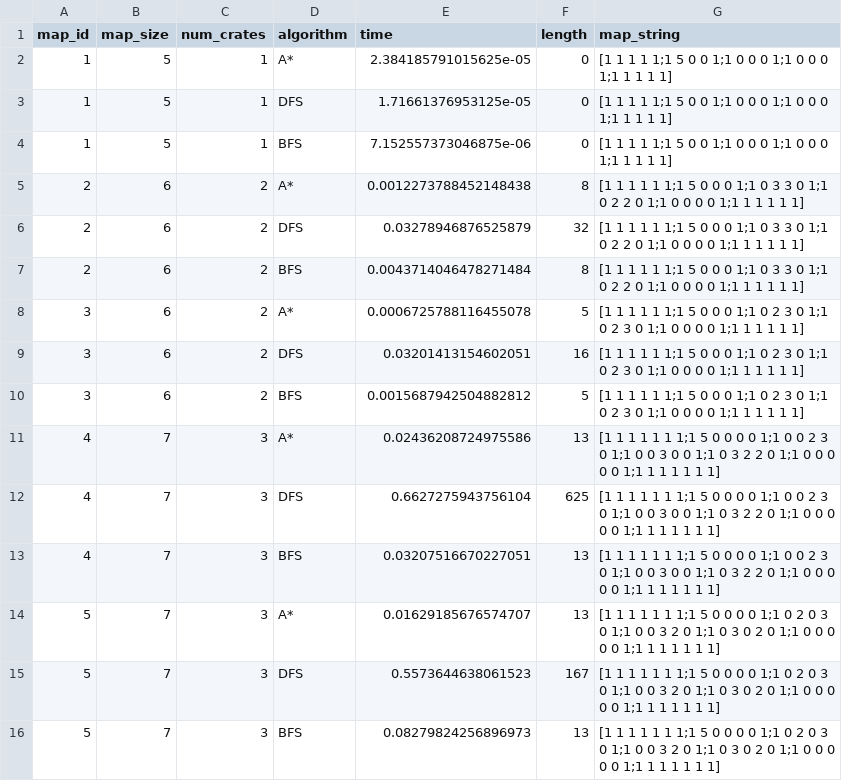
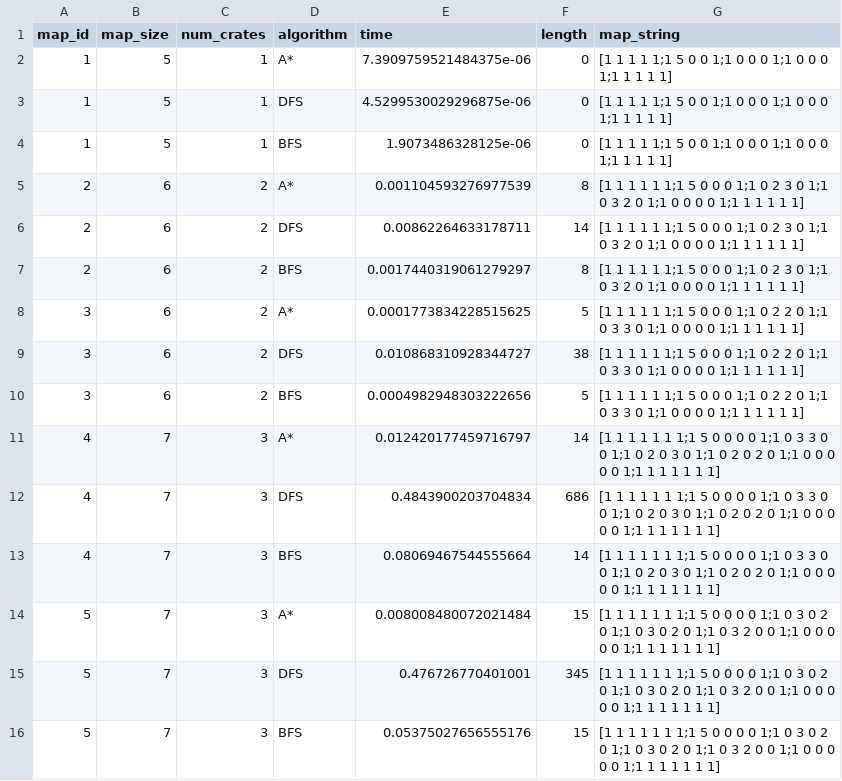
Before and after one commit to mrupar/Sokoban, a CSV file: results_custom_map_size_goals.csv, drawn as a sheet.

Commit message:
test size limit

```diff
--- a/results_custom_map_size_goals.csv
+++ b/results_custom_map_size_goals.csv
@@ -1,16 +1,16 @@
 map_id,map_size,num_crates,algorithm,time,length,map_string
-1,5,1,A*,2.384185791015625e-05,0,[1 1 1 1 1;1 5 0 0 1;1 0 0 0 1;1 0 0 0 1;1 1 1 1 1]
-1,5,1,DFS,1.71661376953125e-05,0,[1 1 1 1 1;1 5 0 0 1;1 0 0 0 1;1 0 0 0 1;1 1 1 1 1]
-1,5,1,BFS,7.152557373046875e-06,0,[1 1 1 1 1;1 5 0 0 1;1 0 0 0 1;1 0 0 0 1;1 1 1 1 1]
-2,6,2,A*,0.0012273788452148438,8,[1 1 1 1 1 1;1 5 0 0 0 1;1 0 3 3 0 1;1 0 2 2 0 1;1 0 0 0 0 1;1 1 1 1 1 1]
-2,6,2,DFS,0.03278946876525879,32,[1 1 1 1 1 1;1 5 0 0 0 1;1 0 3 3 0 1;1 0 2 2 0 1;1 0 0 0 0 1;1 1 1 1 1 1]
-2,6,2,BFS,0.0043714046478271484,8,[1 1 1 1 1 1;1 5 0 0 0 1;1 0 3 3 0 1;1 0 2 2 0 1;1 0 0 0 0 1;1 1 1 1 1 1]
-3,6,2,A*,0.0006725788116455078,5,[1 1 1 1 1 1;1 5 0 0 0 1;1 0 2 3 0 1;1 0 2 3 0 1;1 0 0 0 0 1;1 1 1 1 1 1]
-3,6,2,DFS,0.03201413154602051,16,[1 1 1 1 1 1;1 5 0 0 0 1;1 0 2 3 0 1;1 0 2 3 0 1;1 0 0 0 0 1;1 1 1 1 1 1]
-3,6,2,BFS,0.0015687942504882812,5,[1 1 1 1 1 1;1 5 0 0 0 1;1 0 2 3 0 1;1 0 2 3 0 1;1 0 0 0 0 1;1 1 1 1 1 1]
-4,7,3,A*,0.02436208724975586,13,[1 1 1 1 1 1 1;1 5 0 0 0 0 1;1 0 0 2 3 0 1;1 0 0 3 0 0 1;1 0 3 2 2 0 1;1 0 0 0 0 0 1;1 1 1 1 1 1 1]
-4,7,3,DFS,0.6627275943756104,625,[1 1 1 1 1 1 1;1 5 0 0 0 0 1;1 0 0 2 3 0 1;1 0 0 3 0 0 1;1 0 3 2 2 0 1;1 0 0 0 0 0 1;1 1 1 1 1 1 1]
-4,7,3,BFS,0.03207516670227051,13,[1 1 1 1 1 1 1;1 5 0 0 0 0 1;1 0 0 2 3 0 1;1 0 0 3 0 0 1;1 0 3 2 2 0 1;1 0 0 0 0 0 1;1 1 1 1 1 1 1]
-5,7,3,A*,0.01629185676574707,13,[1 1 1 1 1 1 1;1 5 0 0 0 0 1;1 0 2 0 3 0 1;1 0 0 3 2 0 1;1 0 3 0 2 0 1;1 0 0 0 0 0 1;1 1 1 1 1 1 1]
-5,7,3,DFS,0.5573644638061523,167,[1 1 1 1 1 1 1;1 5 0 0 0 0 1;1 0 2 0 3 0 1;1 0 0 3 2 0 1;1 0 3 0 2 0 1;1 0 0 0 0 0 1;1 1 1 1 1 1 1]
-5,7,3,BFS,0.08279824256896973,13,[1 1 1 1 1 1 1;1 5 0 0 0 0 1;1 0 2 0 3 0 1;1 0 0 3 2 0 1;1 0 3 0 2 0 1;1 0 0 0 0 0 1;1 1 1 1 1 1 1]
+1,5,1,A*,7.3909759521484375e-06,0,[1 1 1 1 1;1 5 0 0 1;1 0 0 0 1;1 0 0 0 1;1 1 1 1 1]
+1,5,1,DFS,4.5299530029296875e-06,0,[1 1 1 1 1;1 5 0 0 1;1 0 0 0 1;1 0 0 0 1;1 1 1 1 1]
+1,5,1,BFS,1.9073486328125e-06,0,[1 1 1 1 1;1 5 0 0 1;1 0 0 0 1;1 0 0 0 1;1 1 1 1 1]
+2,6,2,A*,0.001104593276977539,8,[1 1 1 1 1 1;1 5 0 0 0 1;1 0 2 3 0 1;1 0 3 2 0 1;1 0 0 0 0 1;1 1 1 1 1 1]
+2,6,2,DFS,0.00862264633178711,14,[1 1 1 1 1 1;1 5 0 0 0 1;1 0 2 3 0 1;1 0 3 2 0 1;1 0 0 0 0 1;1 1 1 1 1 1]
+2,6,2,BFS,0.0017440319061279297,8,[1 1 1 1 1 1;1 5 0 0 0 1;1 0 2 3 0 1;1 0 3 2 0 1;1 0 0 0 0 1;1 1 1 1 1 1]
+3,6,2,A*,0.0001773834228515625,5,[1 1 1 1 1 1;1 5 0 0 0 1;1 0 2 2 0 1;1 0 3 3 0 1;1 0 0 0 0 1;1 1 1 1 1 1]
+3,6,2,DFS,0.010868310928344727,38,[1 1 1 1 1 1;1 5 0 0 0 1;1 0 2 2 0 1;1 0 3 3 0 1;1 0 0 0 0 1;1 1 1 1 1 1]
+3,6,2,BFS,0.0004982948303222656,5,[1 1 1 1 1 1;1 5 0 0 0 1;1 0 2 2 0 1;1 0 3 3 0 1;1 0 0 0 0 1;1 1 1 1 1 1]
+4,7,3,A*,0.012420177459716797,14,[1 1 1 1 1 1 1;1 5 0 0 0 0 1;1 0 3 3 0 0 1;1 0 2 0 3 0 1;1 0 2 0 2 0 1;1 0 0 0 0 0 1;1 1 1 1 1 1 1]
+4,7,3,DFS,0.4843900203704834,686,[1 1 1 1 1 1 1;1 5 0 0 0 0 1;1 0 3 3 0 0 1;1 0 2 0 3 0 1;1 0 2 0 2 0 1;1 0 0 0 0 0 1;1 1 1 1 1 1 1]
+4,7,3,BFS,0.08069467544555664,14,[1 1 1 1 1 1 1;1 5 0 0 0 0 1;1 0 3 3 0 0 1;1 0 2 0 3 0 1;1 0 2 0 2 0 1;1 0 0 0 0 0 1;1 1 1 1 1 1 1]
+5,7,3,A*,0.008008480072021484,15,[1 1 1 1 1 1 1;1 5 0 0 0 0 1;1 0 3 0 2 0 1;1 0 3 0 2 0 1;1 0 3 2 0 0 1;1 0 0 0 0 0 1;1 1 1 1 1 1 1]
+5,7,3,DFS,0.476726770401001,345,[1 1 1 1 1 1 1;1 5 0 0 0 0 1;1 0 3 0 2 0 1;1 0 3 0 2 0 1;1 0 3 2 0 0 1;1 0 0 0 0 0 1;1 1 1 1 1 1 1]
+5,7,3,BFS,0.05375027656555176,15,[1 1 1 1 1 1 1;1 5 0 0 0 0 1;1 0 3 0 2 0 1;1 0 3 0 2 0 1;1 0 3 2 0 0 1;1 0 0 0 0 0 1;1 1 1 1 1 1 1]
```
Also changed, not shown: 6 other files.
